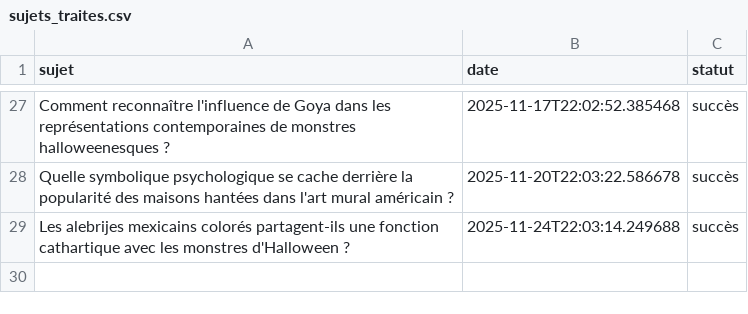
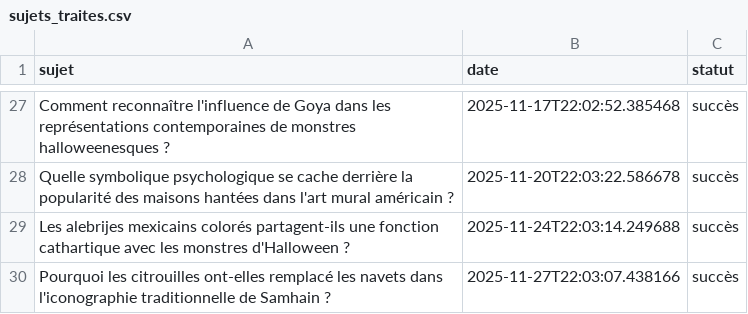
Before and after one commit to Metalosmose21/Halloween-1, a CSV file: sujets_traites.csv, drawn as a sheet; only a part is shown, gaps mark what is left out; the diff names each change by its address in the sheet, - before the commit and + after, or states it on an @@ line.

```diff
--- a/sujets_traites.csv
+++ b/sujets_traites.csv
+row 30: Pourquoi les citrouilles ont-elles remplacé les navets dans l'iconographie traditionnelle de Samhain ? | 2025-11-27T22:03:07.438166 | succès
```
Also changed, not shown: sujets.csv.
